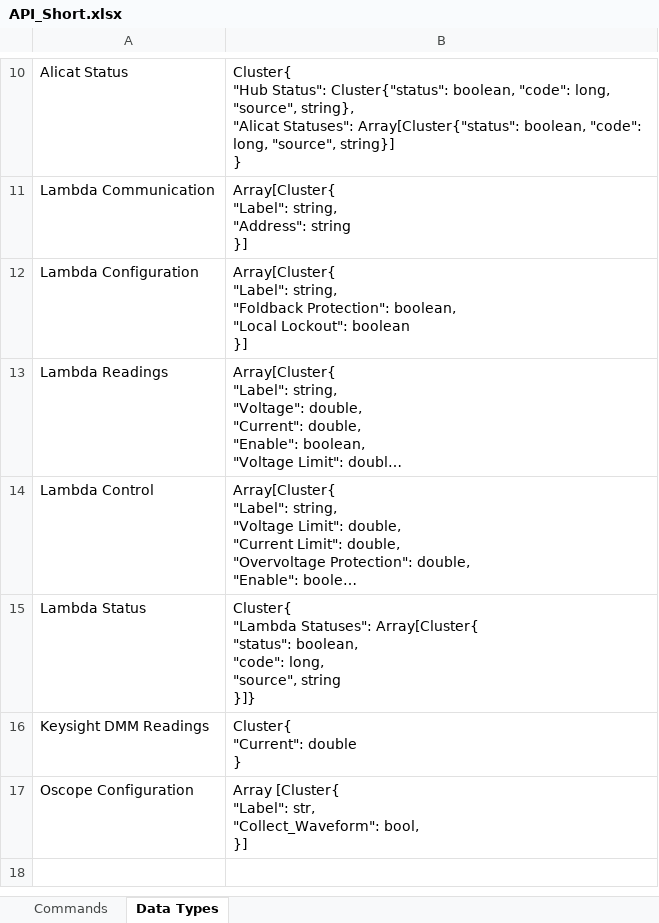
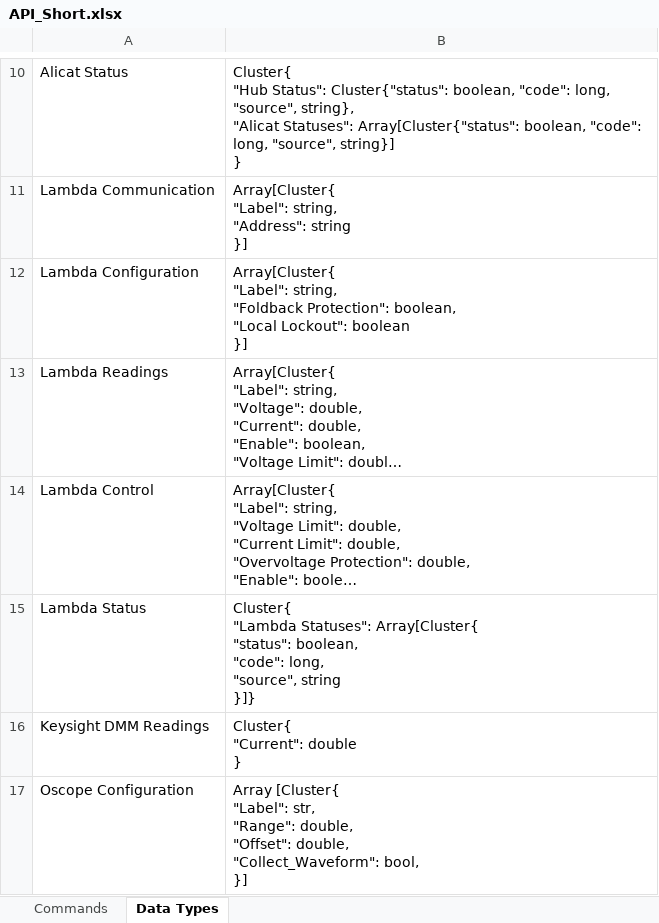
Before and after one commit to archermarx/controls, an Excel workbook: API_Short.xlsx, sheet Data Types, drawn as a sheet; only a part is shown, gaps mark what is left out; long unchanged cells end in …; values as stored, in another font and other column widths than the file's, no borders; ↵ is a line break in a cell; the diff names each change by its address in the sheet, - before the commit and + after, or states it on an @@ line.

Commit message:
first pass oscope range setting implementation

```diff
--- a/API_Short.xlsx (sheet Data Types)
+++ b/API_Short.xlsx (sheet Data Types)
-B17: …"Label": str, ↵ "Collect_Waveform": bool,…
+B17: …"Label": str, ↵ "Range": double, ↵ "Offset": double, ↵ "Collect_Waveform": bool,…
```
Also changed, not shown: 5 other files.
